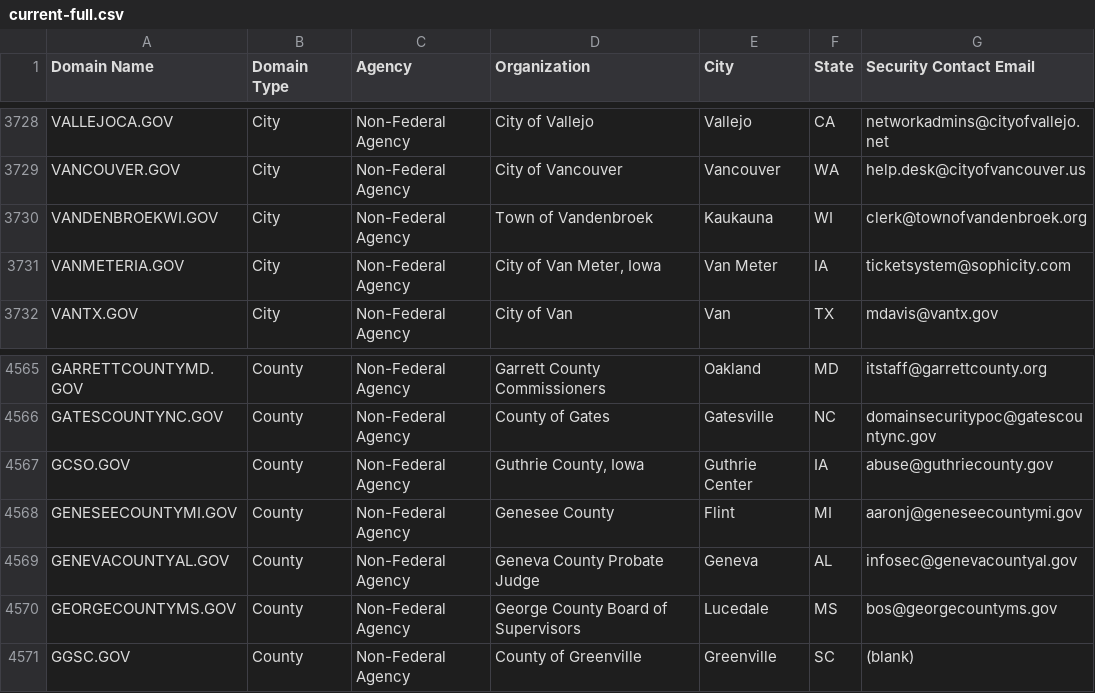
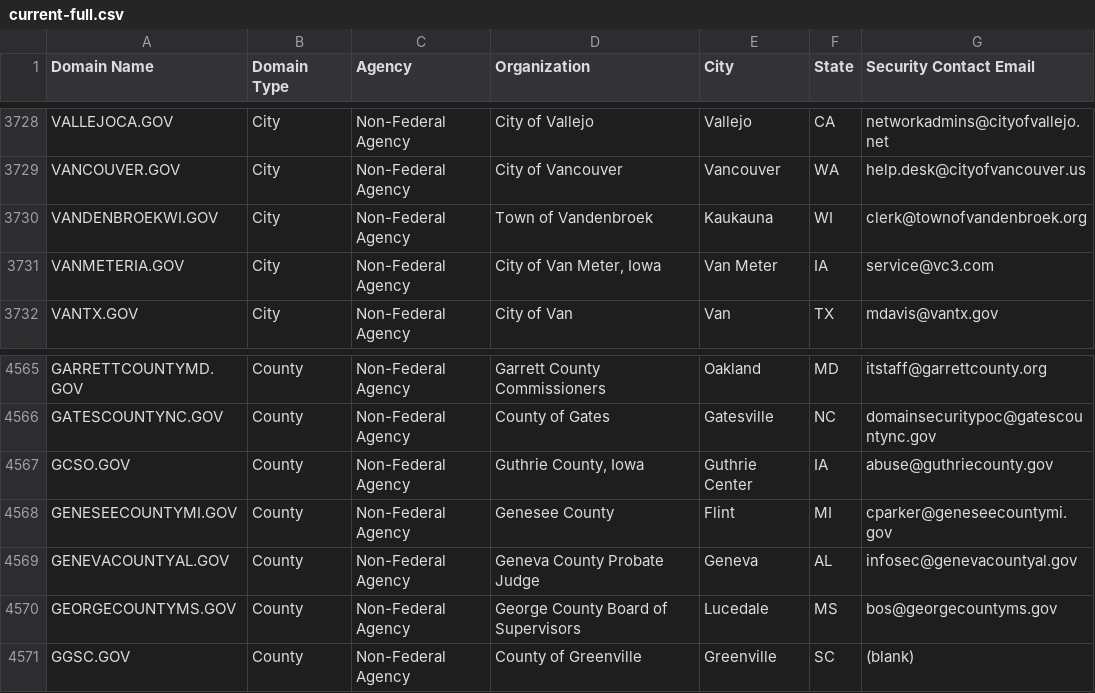
Before and after one commit to climber-girl/dotgov-data, a CSV file: current-full.csv, drawn as a sheet; only a part is shown, gaps mark what is left out.

Commit message:
Flat: latest data (2022-11-05T06:29:13.789Z) {   "date": "2022-11-05T06:29:13.789Z",   "files": [     {       "name": "current-full.csv",       "deltaBytes": -10,       "source": "https://domains.dotgov.gov/dotgov-web/publicreports/current-full"     }   ] }

```diff
--- a/current-full.csv
+++ b/current-full.csv
@@ -3730,3 +3730,3 @@ VANCOUVER.GOV,City,Non-Federal Agency,City of Vancouver,Vancouver,WA,help.desk@c
 VANDENBROEKWI.GOV,City,Non-Federal Agency,Town of Vandenbroek,Kaukauna,WI,clerk@townofvandenbroek.org
-VANMETERIA.GOV,City,Non-Federal Agency,"City of Van Meter, Iowa",Van Meter,IA,ticketsystem@sophicity.com
+VANMETERIA.GOV,City,Non-Federal Agency,"City of Van Meter, Iowa",Van Meter,IA,service@vc3.com
 VANTX.GOV,City,Non-Federal Agency,City of Van,Van,TX,mdavis@vantx.gov
@@ -4567,3 +4567,3 @@ GATESCOUNTYNC.GOV,County,Non-Federal Agency,County of Gates,Gatesville,NC,domain
 GCSO.GOV,County,Non-Federal Agency,"Guthrie County, Iowa",Guthrie Center,IA,abuse@guthriecounty.gov
-GENESEECOUNTYMI.GOV,County,Non-Federal Agency,Genesee County,Flint,MI,aaronj@geneseecountymi.gov
+GENESEECOUNTYMI.GOV,County,Non-Federal Agency,Genesee County,Flint,MI,cparker@geneseecountymi.gov
 GENEVACOUNTYAL.GOV,County,Non-Federal Agency,Geneva County Probate Judge,Geneva,AL,infosec@genevacountyal.gov
```
